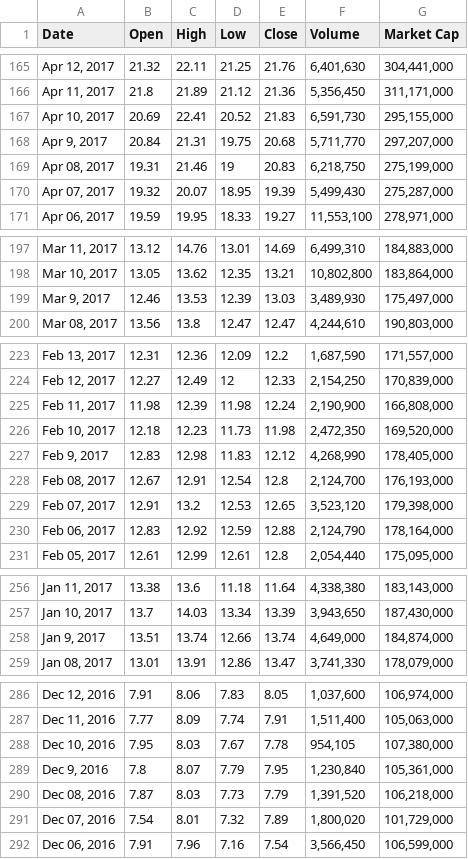
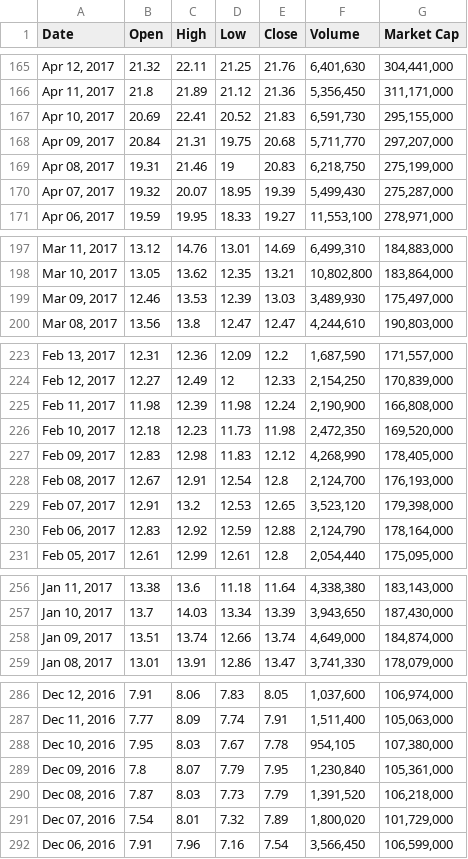
Before and after one commit to CarlosCordoba96/Criptomonedas, a CSV file: Code/Top100/Monero.csv, drawn as a sheet; only a part is shown, gaps mark what is left out; the diff covers the shown part only.

```diff
--- a/Code/Top100/Monero.csv
+++ b/Code/Top100/Monero.csv
@@ -167,3 +167,3 @@ Date,Open,High,Low,Close,Volume,Market Cap
 "Apr 10, 2017",20.69,22.41,20.52,21.83,"6,591,730","295,155,000"
-"Apr 9, 2017",20.84,21.31,19.75,20.68,"5,711,770","297,207,000"
+"Apr 09, 2017",20.84,21.31,19.75,20.68,"5,711,770","297,207,000"
 "Apr 08, 2017",19.31,21.46,19,20.83,"6,218,750","275,199,000"
@@ -198,3 +198,3 @@ Date,Open,High,Low,Close,Volume,Market Cap
 "Mar 10, 2017",13.05,13.62,12.35,13.21,"10,802,800","183,864,000"
-"Mar 9, 2017",12.46,13.53,12.39,13.03,"3,489,930","175,497,000"
+"Mar 09, 2017",12.46,13.53,12.39,13.03,"3,489,930","175,497,000"
 "Mar 08, 2017",13.56,13.8,12.47,12.47,"4,244,610","190,803,000"
@@ -226,3 +226,3 @@ Date,Open,High,Low,Close,Volume,Market Cap
 "Feb 10, 2017",12.18,12.23,11.73,11.98,"2,472,350","169,520,000"
-"Feb 9, 2017",12.83,12.98,11.83,12.12,"4,268,990","178,405,000"
+"Feb 09, 2017",12.83,12.98,11.83,12.12,"4,268,990","178,405,000"
 "Feb 08, 2017",12.67,12.91,12.54,12.8,"2,124,700","176,193,000"
@@ -257,3 +257,3 @@ Date,Open,High,Low,Close,Volume,Market Cap
 "Jan 10, 2017",13.7,14.03,13.34,13.39,"3,943,650","187,430,000"
-"Jan 9, 2017",13.51,13.74,12.66,13.74,"4,649,000","184,874,000"
+"Jan 09, 2017",13.51,13.74,12.66,13.74,"4,649,000","184,874,000"
 "Jan 08, 2017",13.01,13.91,12.86,13.47,"3,741,330","178,079,000"
@@ -288,3 +288,3 @@ Date,Open,High,Low,Close,Volume,Market Cap
 "Dec 10, 2016",7.95,8.03,7.67,7.78,"954,105","107,380,000"
-"Dec 9, 2016",7.8,8.07,7.79,7.95,"1,230,840","105,361,000"
+"Dec 09, 2016",7.8,8.07,7.79,7.95,"1,230,840","105,361,000"
 "Dec 08, 2016",7.87,8.03,7.73,7.79,"1,391,520","106,218,000"
```
Also changed, not shown: 25 edited cells elsewhere in this file.
